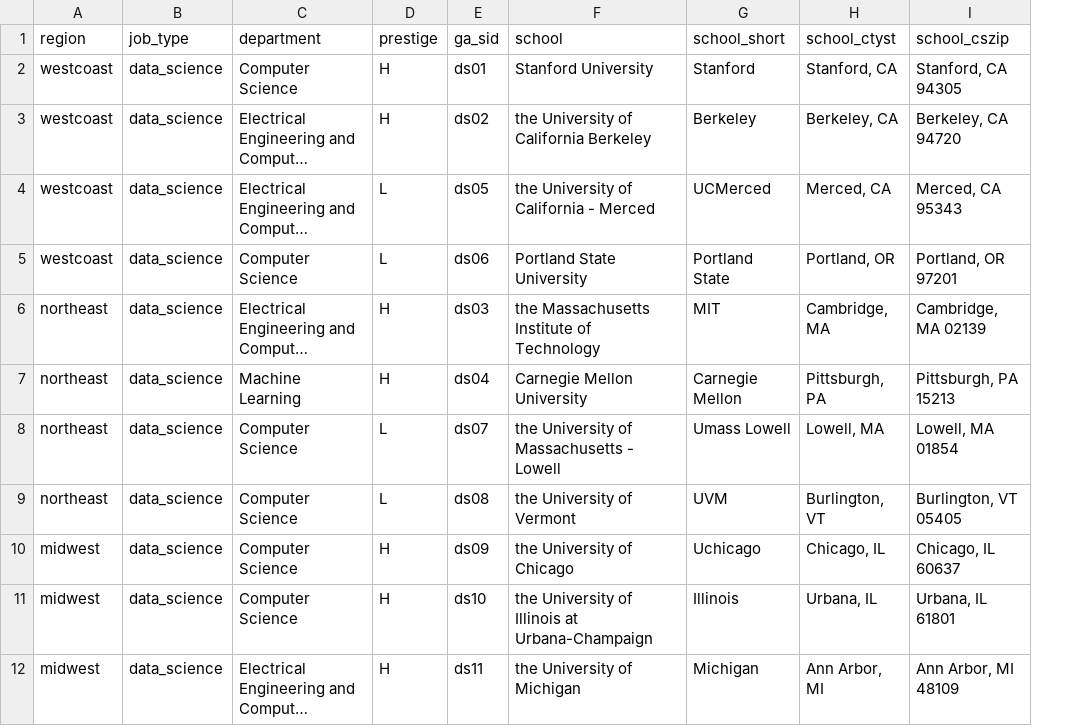
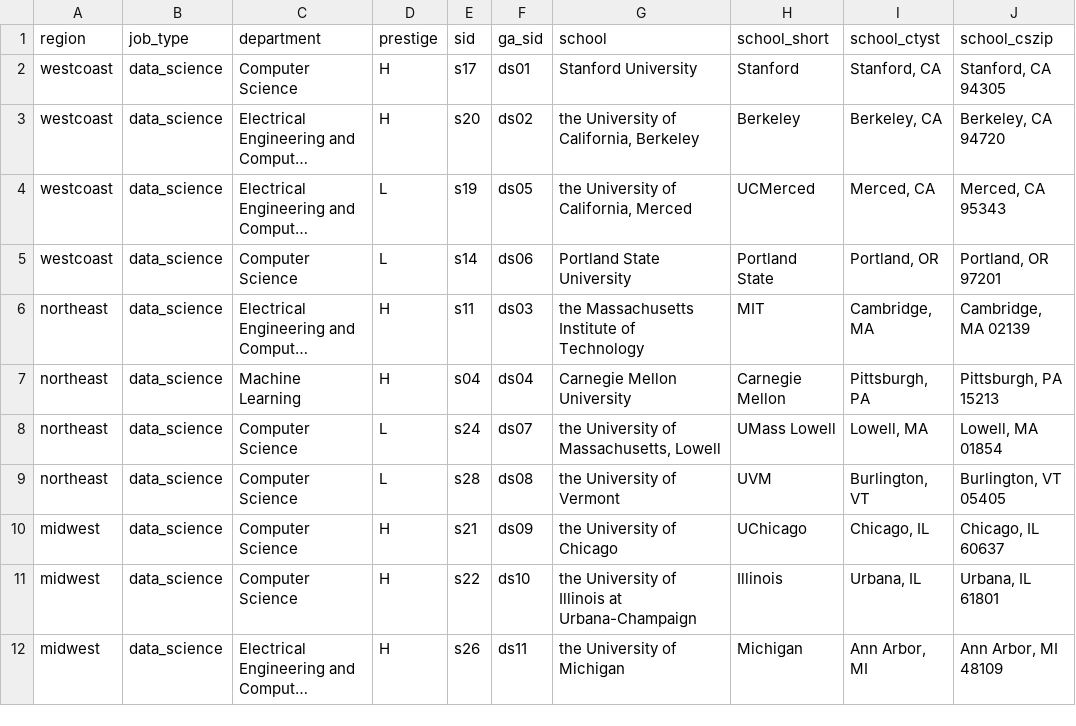
Before and after one commit to jmausolf/office_politics, a CSV file: ga_school_key.csv, drawn as a sheet; only a part is shown; long unchanged cells end in …; addresses are those after the commit; the diff names each change by its address in the sheet, - before the commit and + after, or states it on an @@ line.

```diff
--- a/ga_school_key.csv
+++ b/ga_school_key.csv
+column E (sid), rows 2-12: s17 | s20 | s19 | s14 | s11 | s04 | s24 | s28 | s21 | s22 | s26
-G3 (school): the University of California Berkeley
+G3 (school): the University of California, Berkeley
-G4 (school): the University of California - Merced
+G4 (school): the University of California, Merced
-G8 (school): the University of Massachusetts - Lowell
+G8 (school): the University of Massachusetts, Lowell
-H8 (school_short): Umass Lowell
+H8 (school_short): UMass Lowell
-H10 (school_short): Uchicago
+H10 (school_short): UChicago
```
Also changed, not shown: ug_school_key.csv, 1 other file.
